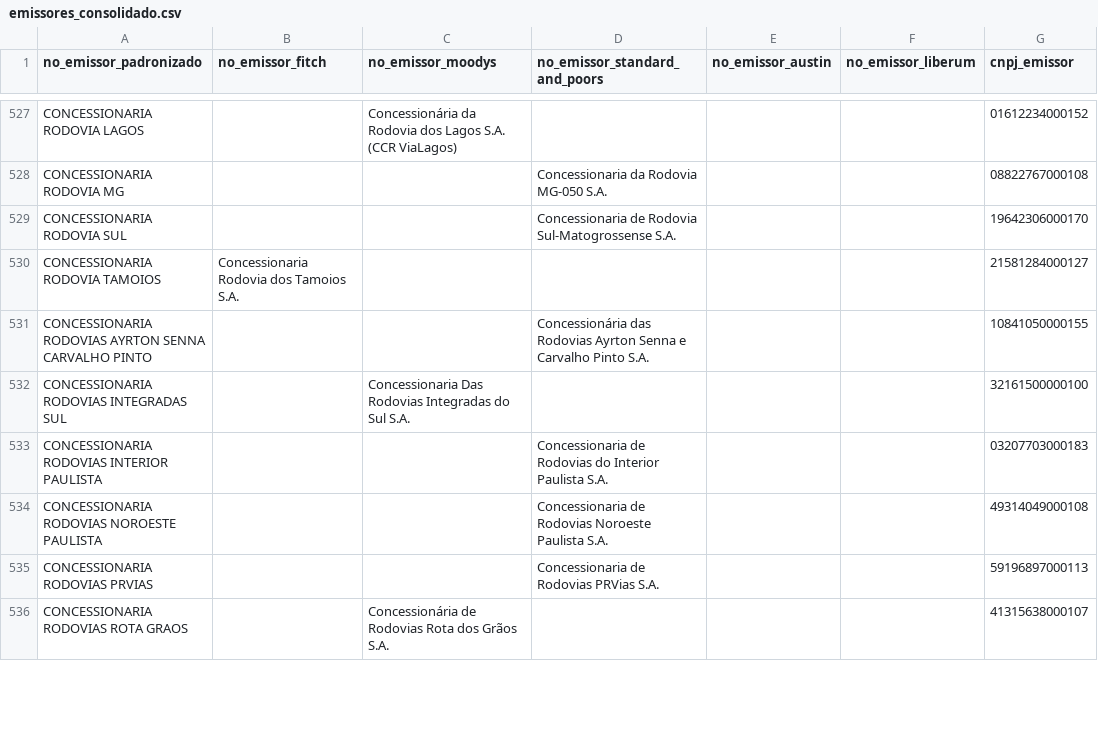
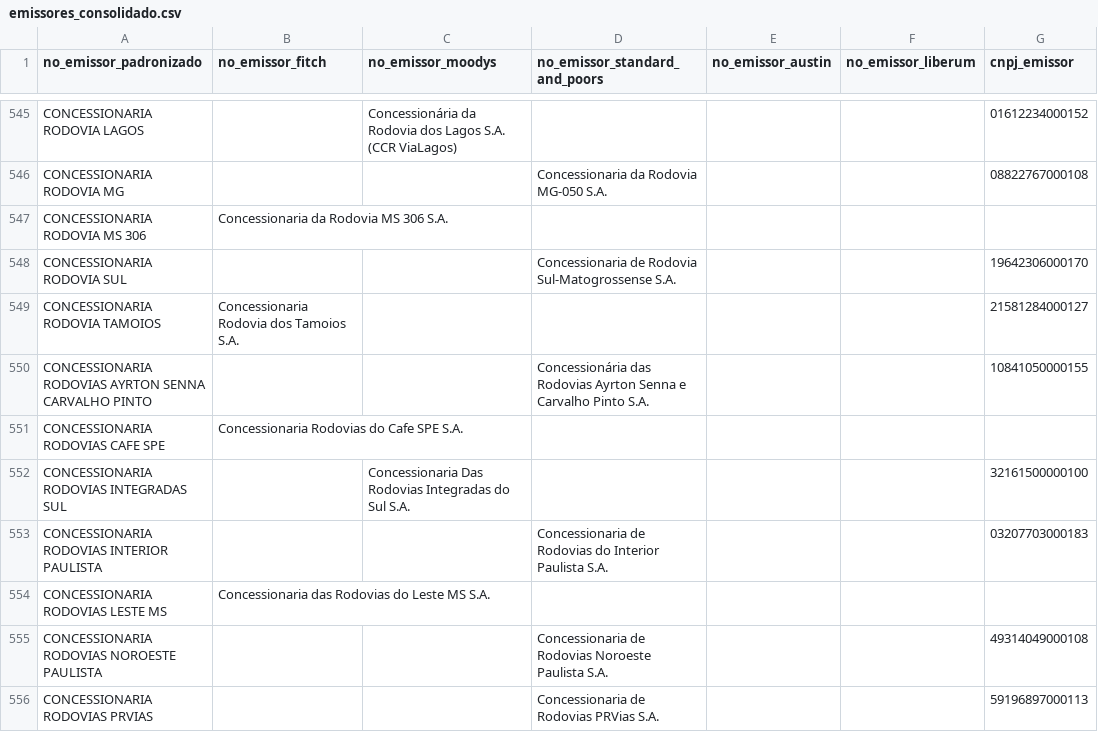
Before and after one commit to PulseDataLabs/PulseRatingsBrasil, a CSV file: data/emissores_consolidado.csv, drawn as a sheet; only a part is shown, gaps mark what is left out; the shorter side is filled out with more unchanged rows; the diff covers the shown part only; the diff names each change by its address in the sheet, - before the commit and + after, or states it on an @@ line.

```diff
--- a/data/emissores_consolidado.csv
+++ b/data/emissores_consolidado.csv
+row 547: CONCESSIONARIA RODOVIA MS 306 | Concessionaria da Rodovia MS 306 S.A.
+row 551: CONCESSIONARIA RODOVIAS CAFE SPE | Concessionaria Rodovias do Cafe SPE S.A.
+row 554: CONCESSIONARIA RODOVIAS LESTE MS | Concessionaria das Rodovias do Leste MS S.A.
```
Also changed, not shown: 70 added rows, 2 removed rows and 19 edited cells elsewhere in this file, data/austin_emissores.csv, data/austin_ratings.csv, 14 other files.
